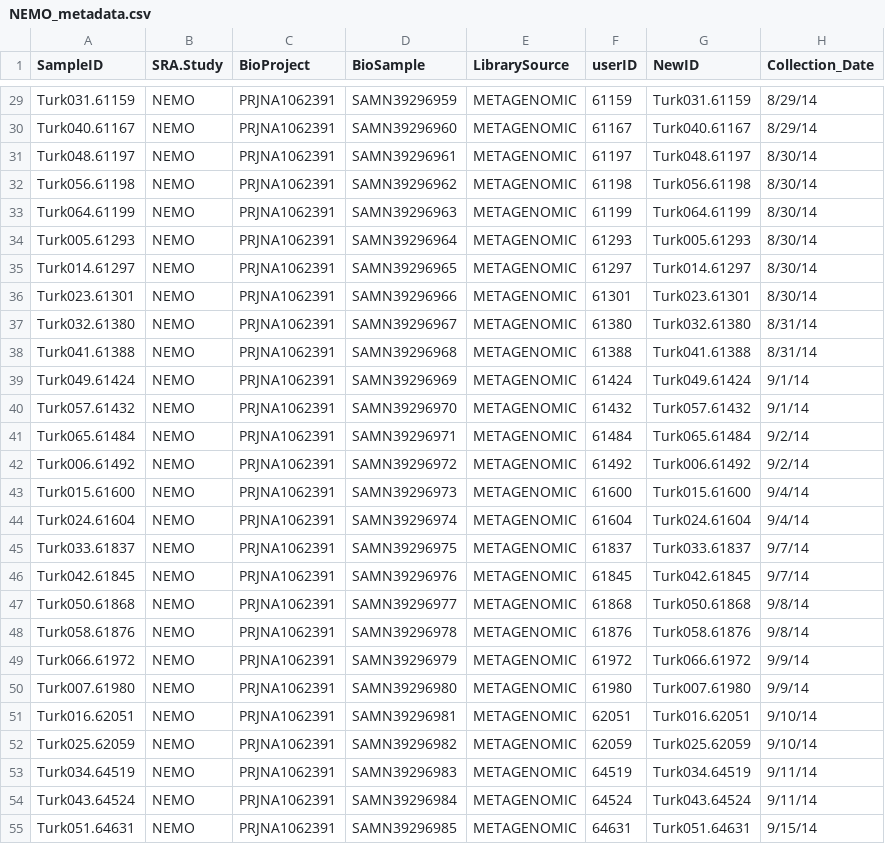
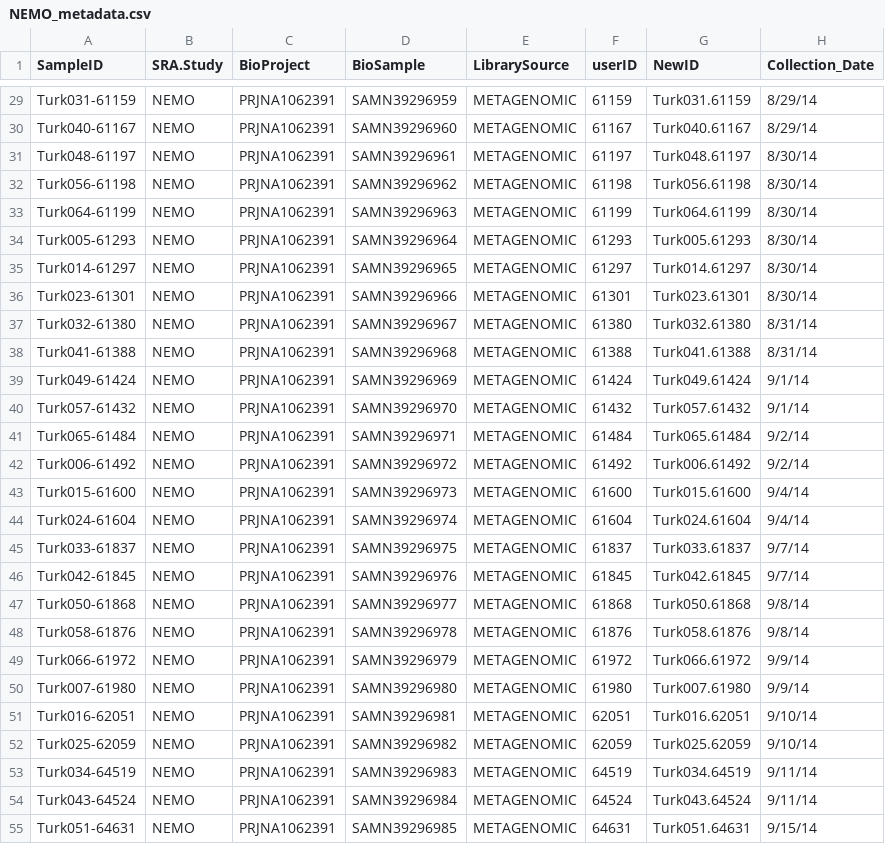
Before and after one commit to jdmagasin/nifH-ASV-workflow, a CSV file: Data/StudyMetadata/NEMO/NEMO_metadata.csv, drawn as a sheet; only a part is shown, gaps mark what is left out; the diff covers the shown part only; the diff names each change by its address in the sheet, - before the commit and + after, or states it on an @@ line.

```diff
--- a/Data/StudyMetadata/NEMO/NEMO_metadata.csv
+++ b/Data/StudyMetadata/NEMO/NEMO_metadata.csv
-A29 (SampleID): Turk031.61159
+A29 (SampleID): Turk031-61159
-A30 (SampleID): Turk040.61167
+A30 (SampleID): Turk040-61167
-A31 (SampleID): Turk048.61197
+A31 (SampleID): Turk048-61197
-A32 (SampleID): Turk056.61198
+A32 (SampleID): Turk056-61198
-A33 (SampleID): Turk064.61199
+A33 (SampleID): Turk064-61199
-A34 (SampleID): Turk005.61293
+A34 (SampleID): Turk005-61293
-A35 (SampleID): Turk014.61297
+A35 (SampleID): Turk014-61297
-A36 (SampleID): Turk023.61301
+A36 (SampleID): Turk023-61301
-A37 (SampleID): Turk032.61380
+A37 (SampleID): Turk032-61380
-A38 (SampleID): Turk041.61388
+A38 (SampleID): Turk041-61388
-A39 (SampleID): Turk049.61424
+A39 (SampleID): Turk049-61424
-A40 (SampleID): Turk057.61432
+A40 (SampleID): Turk057-61432
-A41 (SampleID): Turk065.61484
+A41 (SampleID): Turk065-61484
-A42 (SampleID): Turk006.61492
+A42 (SampleID): Turk006-61492
-A43 (SampleID): Turk015.61600
+A43 (SampleID): Turk015-61600
-A44 (SampleID): Turk024.61604
+A44 (SampleID): Turk024-61604
-A45 (SampleID): Turk033.61837
+A45 (SampleID): Turk033-61837
-A46 (SampleID): Turk042.61845
+A46 (SampleID): Turk042-61845
-A47 (SampleID): Turk050.61868
+A47 (SampleID): Turk050-61868
-A48 (SampleID): Turk058.61876
+A48 (SampleID): Turk058-61876
-A49 (SampleID): Turk066.61972
+A49 (SampleID): Turk066-61972
-A50 (SampleID): Turk007.61980
+A50 (SampleID): Turk007-61980
-A51 (SampleID): Turk016.62051
+A51 (SampleID): Turk016-62051
-A52 (SampleID): Turk025.62059
+A52 (SampleID): Turk025-62059
-A53 (SampleID): Turk034.64519
+A53 (SampleID): Turk034-64519
-A54 (SampleID): Turk043.64524
+A54 (SampleID): Turk043-64524
-A55 (SampleID): Turk051.64631
+A55 (SampleID): Turk051-64631
```
Also changed, not shown: 29 edited cells elsewhere in this file, Data/StudyMetadata/NEMO/coastal_or_ocean.csv.
